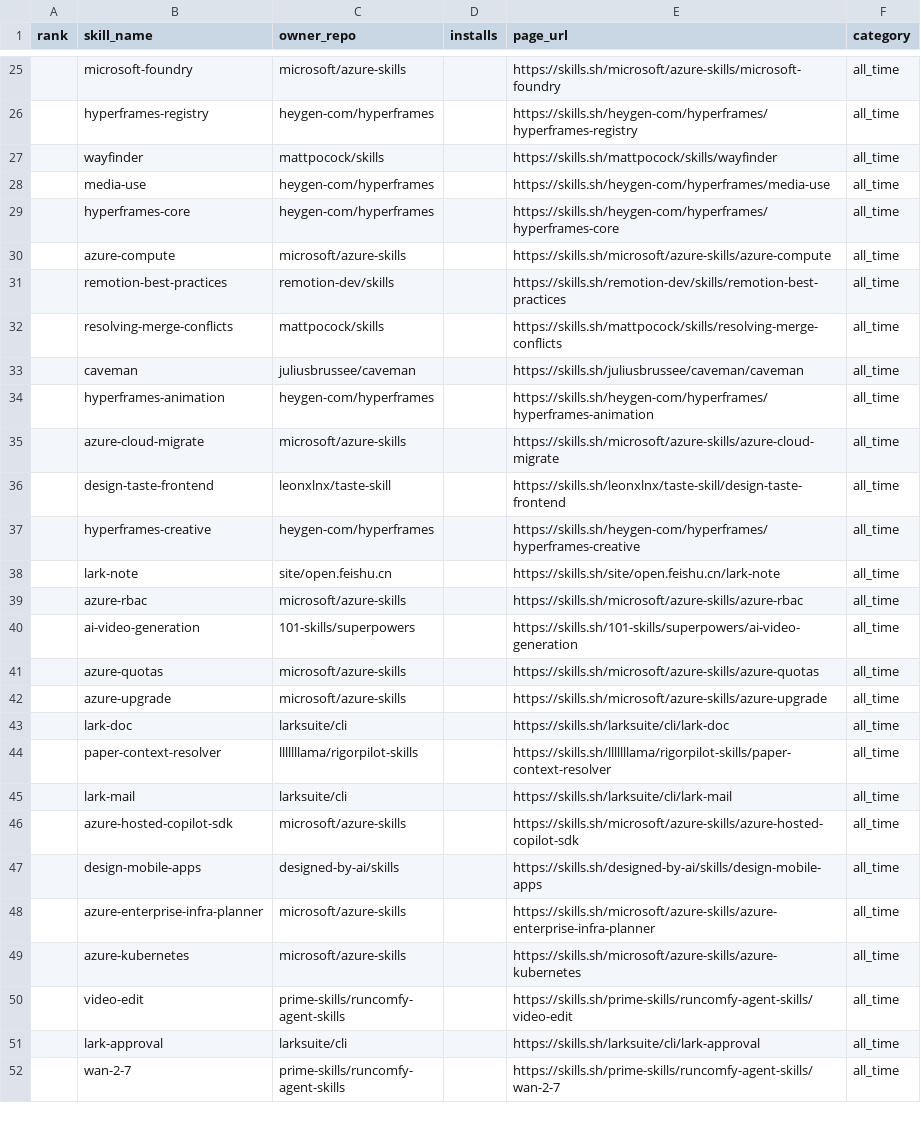
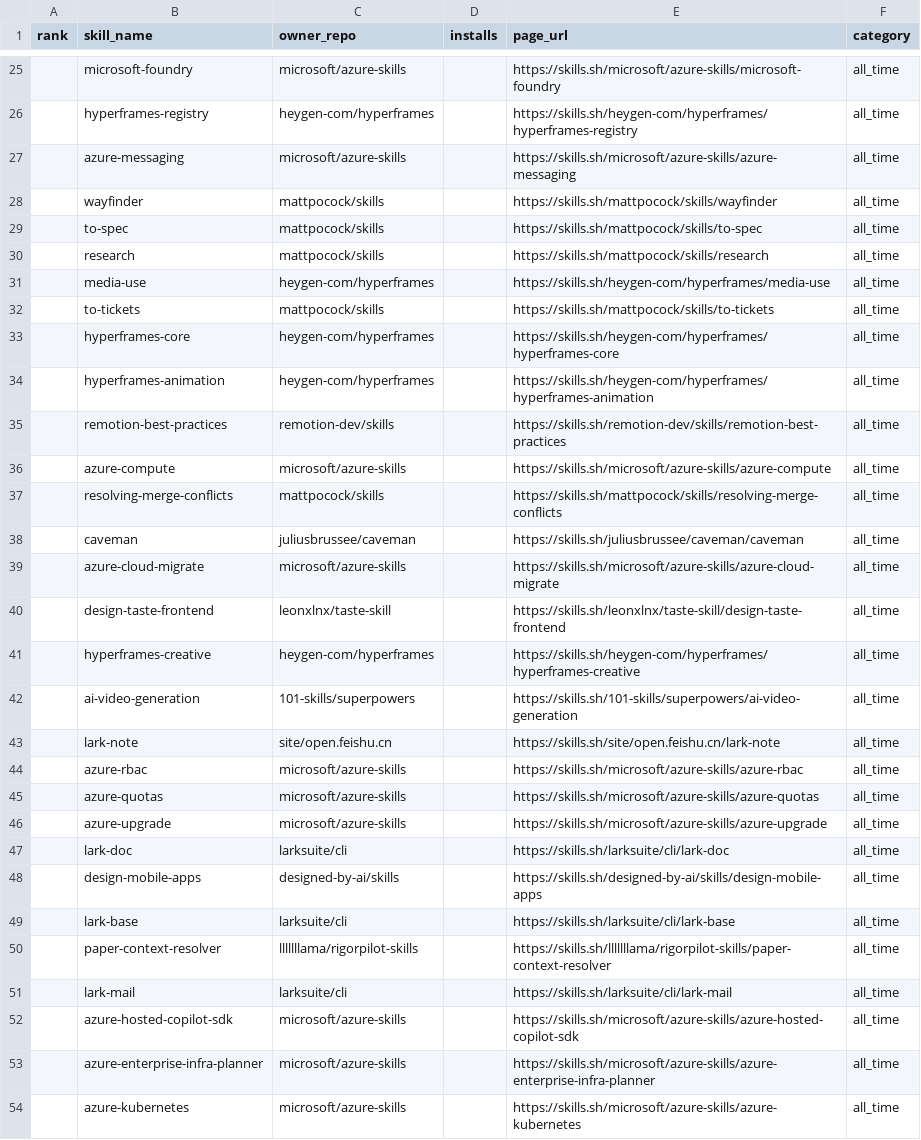
Before and after one commit to biyan113/skills.sh, a CSV file: skills_sh_list_all_time.csv, drawn as a sheet; only a part is shown, gaps mark what is left out; the shorter side is filled out with more unchanged rows; the diff covers the shown part only.

```diff
--- a/skills_sh_list_all_time.csv
+++ b/skills_sh_list_all_time.csv
@@ -26,10 +26,14 @@ rank,skill_name,owner_repo,installs,page_url,category
 ,hyperframes-registry,heygen-com/hyperframes,,https://skills.sh/heygen-com/hyperframes/hyperframes-registry,all_time
+,azure-messaging,microsoft/azure-skills,,https://skills.sh/microsoft/azure-skills/azure-messaging,all_time
 ,wayfinder,mattpocock/skills,,https://skills.sh/mattpocock/skills/wayfinder,all_time
+,to-spec,mattpocock/skills,,https://skills.sh/mattpocock/skills/to-spec,all_time
+,research,mattpocock/skills,,https://skills.sh/mattpocock/skills/research,all_time
 ,media-use,heygen-com/hyperframes,,https://skills.sh/heygen-com/hyperframes/media-use,all_time
+,to-tickets,mattpocock/skills,,https://skills.sh/mattpocock/skills/to-tickets,all_time
 ,hyperframes-core,heygen-com/hyperframes,,https://skills.sh/heygen-com/hyperframes/hyperframes-core,all_time
+,hyperframes-animation,heygen-com/hyperframes,,https://skills.sh/heygen-com/hyperframes/hyperframes-animation,all_time
+,remotion-best-practices,remotion-dev/skills,,https://skills.sh/remotion-dev/skills/remotion-best-practices,all_time
 ,azure-compute,microsoft/azure-skills,,https://skills.sh/microsoft/azure-skills/azure-compute,all_time
-,remotion-best-practices,remotion-dev/skills,,https://skills.sh/remotion-dev/skills/remotion-best-practices,all_time
 ,resolving-merge-conflicts,mattpocock/skills,,https://skills.sh/mattpocock/skills/resolving-merge-conflicts,all_time
 ,caveman,juliusbrussee/caveman,,https://skills.sh/juliusbrussee/caveman/caveman,all_time
-,hyperframes-animation,heygen-com/hyperframes,,https://skills.sh/heygen-com/hyperframes/hyperframes-animation,all_time
 ,azure-cloud-migrate,microsoft/azure-skills,,https://skills.sh/microsoft/azure-skills/azure-cloud-migrate,all_time
@@ -37,5 +41,5 @@ rank,skill_name,owner_repo,installs,page_url,category
 ,hyperframes-creative,heygen-com/hyperframes,,https://skills.sh/heygen-com/hyperframes/hyperframes-creative,all_time
+,ai-video-generation,101-skills/superpowers,,https://skills.sh/101-skills/superpowers/ai-video-generation,all_time
 ,lark-note,site/open.feishu.cn,,https://skills.sh/site/open.feishu.cn/lark-note,all_time
 ,azure-rbac,microsoft/azure-skills,,https://skills.sh/microsoft/azure-skills/azure-rbac,all_time
-,ai-video-generation,101-skills/superpowers,,https://skills.sh/101-skills/superpowers/ai-video-generation,all_time
 ,azure-quotas,microsoft/azure-skills,,https://skills.sh/microsoft/azure-skills/azure-quotas,all_time
@@ -43,2 +47,4 @@ rank,skill_name,owner_repo,installs,page_url,category
 ,lark-doc,larksuite/cli,,https://skills.sh/larksuite/cli/lark-doc,all_time
+,design-mobile-apps,designed-by-ai/skills,,https://skills.sh/designed-by-ai/skills/design-mobile-apps,all_time
+,lark-base,larksuite/cli,,https://skills.sh/larksuite/cli/lark-base,all_time
 ,paper-context-resolver,lllllllama/rigorpilot-skills,,https://skills.sh/lllllllama/rigorpilot-skills/paper-context-resolver,all_time
@@ -46,3 +52,2 @@ rank,skill_name,owner_repo,installs,page_url,category
 ,azure-hosted-copilot-sdk,microsoft/azure-skills,,https://skills.sh/microsoft/azure-skills/azure-hosted-copilot-sdk,all_time
-,design-mobile-apps,designed-by-ai/skills,,https://skills.sh/designed-by-ai/skills/design-mobile-apps,all_time
 ,azure-enterprise-infra-planner,microsoft/azure-skills,,https://skills.sh/microsoft/azure-skills/azure-enterprise-infra-planner,all_time
```
Also changed, not shown: 10 added rows, 11 removed rows and 30 moved rows elsewhere in this file, skills_sh_list_hot.csv, skills_sh_list_trending.csv, 3 other files.
